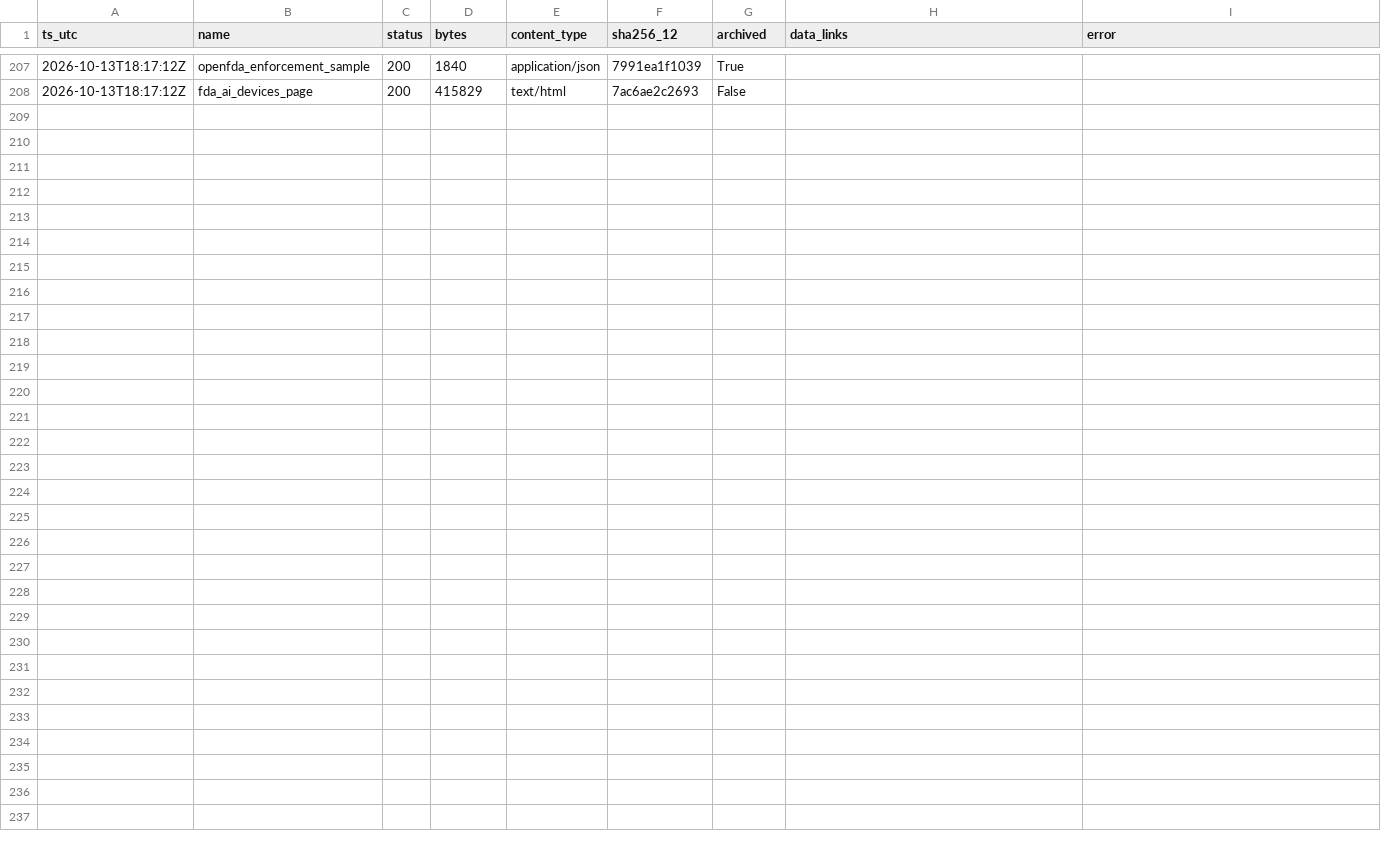
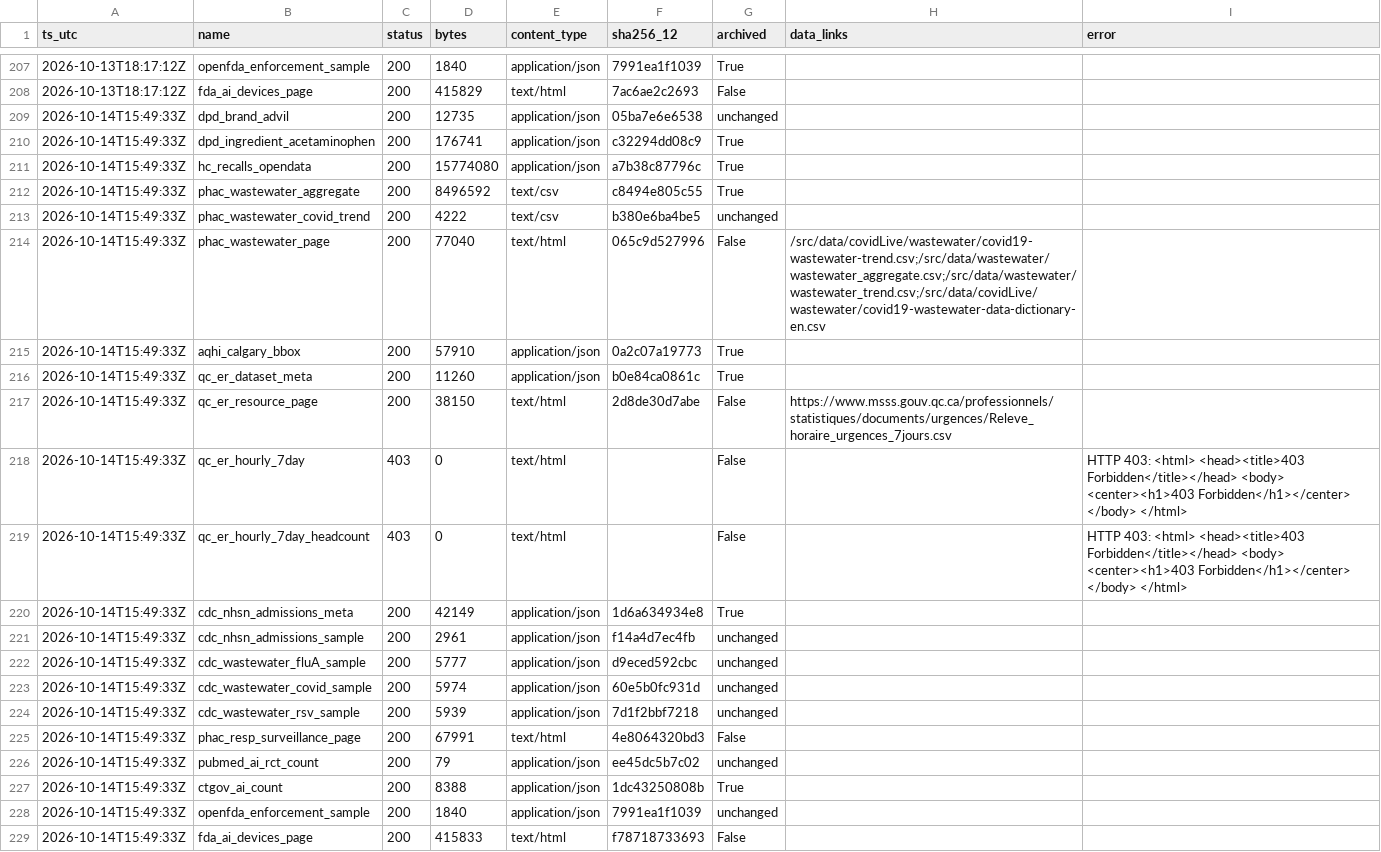
Before and after one commit to fb-121/canada-health-signals, a CSV file: data/probe_log.csv, drawn as a sheet; only a part is shown, gaps mark what is left out; the diff names each change by its address in the sheet, - before the commit and + after, or states it on an @@ line.

Commit message:
data: daily snapshot 2026-10-14

```diff
--- a/data/probe_log.csv
+++ b/data/probe_log.csv
+row 209: 2026-10-14T15:49:33Z | dpd_brand_advil | 200 | 12735 | application/json | 05ba7e6e6538 | unchanged
+row 210: 2026-10-14T15:49:33Z | dpd_ingredient_acetaminophen | 200 | 176741 | application/json | c32294dd08c9 | True
+row 211: 2026-10-14T15:49:33Z | hc_recalls_opendata | 200 | 15774080 | application/json | a7b38c87796c | True
+row 212: 2026-10-14T15:49:33Z | phac_wastewater_aggregate | 200 | 8496592 | text/csv | c8494e805c55 | True
+row 213: 2026-10-14T15:49:33Z | phac_wastewater_covid_trend | 200 | 4222 | text/csv | b380e6ba4be5 | unchanged
+row 214: 2026-10-14T15:49:33Z | phac_wastewater_page | 200 | 77040 | text/html | 065c9d527996 | False | /src/data/covidLive/wastewater/covid19-wastewater-trend.csv;/src/data/wastewater/wastewater_aggregate.csv;/src/data/wastewater/wastewater_trend.csv;/src/data/covidLive/wastewater/covid19-wastewater-data-dictionary-en.csv
+row 215: 2026-10-14T15:49:33Z | aqhi_calgary_bbox | 200 | 57910 | application/json | 0a2c07a19773 | True
+row 216: 2026-10-14T15:49:33Z | qc_er_dataset_meta | 200 | 11260 | application/json | b0e84ca0861c | True
+row 217: 2026-10-14T15:49:33Z | qc_er_resource_page | 200 | 38150 | text/html | 2d8de30d7abe | False | https://www.msss.gouv.qc.ca/professionnels/statistiques/documents/urgences/Releve_horaire_urgences_7jours.csv
+row 218: 2026-10-14T15:49:33Z | qc_er_hourly_7day | 403 | 0 | text/html |  | False |  | HTTP 403: <html> <head><title>403 Forbidden</title></head> <body> <center><h1>403 Forbidden</h1></center> </body> </html>
+row 219: 2026-10-14T15:49:33Z | qc_er_hourly_7day_headcount | 403 | 0 | text/html |  | False |  | HTTP 403: <html> <head><title>403 Forbidden</title></head> <body> <center><h1>403 Forbidden</h1></center> </body> </html>
+row 220: 2026-10-14T15:49:33Z | cdc_nhsn_admissions_meta | 200 | 42149 | application/json | 1d6a634934e8 | True
+row 221: 2026-10-14T15:49:33Z | cdc_nhsn_admissions_sample | 200 | 2961 | application/json | f14a4d7ec4fb | unchanged
+row 222: 2026-10-14T15:49:33Z | cdc_wastewater_fluA_sample | 200 | 5777 | application/json | d9eced592cbc | unchanged
+row 223: 2026-10-14T15:49:33Z | cdc_wastewater_covid_sample | 200 | 5974 | application/json | 60e5b0fc931d | unchanged
+row 224: 2026-10-14T15:49:33Z | cdc_wastewater_rsv_sample | 200 | 5939 | application/json | 7d1f2bbf7218 | unchanged
+row 225: 2026-10-14T15:49:33Z | phac_resp_surveillance_page | 200 | 67991 | text/html | 4e8064320bd3 | False
+row 226: 2026-10-14T15:49:33Z | pubmed_ai_rct_count | 200 | 79 | application/json | ee45dc5b7c02 | unchanged
+row 227: 2026-10-14T15:49:33Z | ctgov_ai_count | 200 | 8388 | application/json | 1dc43250808b | True
+row 228: 2026-10-14T15:49:33Z | openfda_enforcement_sample | 200 | 1840 | application/json | 7991ea1f1039 | unchanged
+row 229: 2026-10-14T15:49:33Z | fda_ai_devices_page | 200 | 415833 | text/html | f78718733693 | False
```
Also changed, not shown: data/ai/year_counts.csv, 9 other files.
